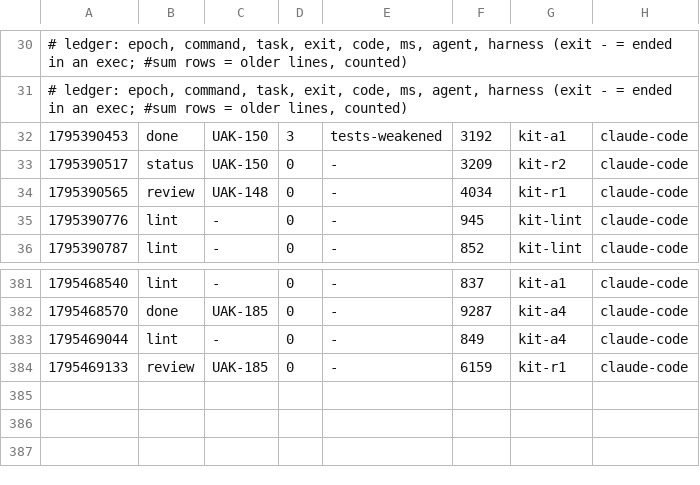
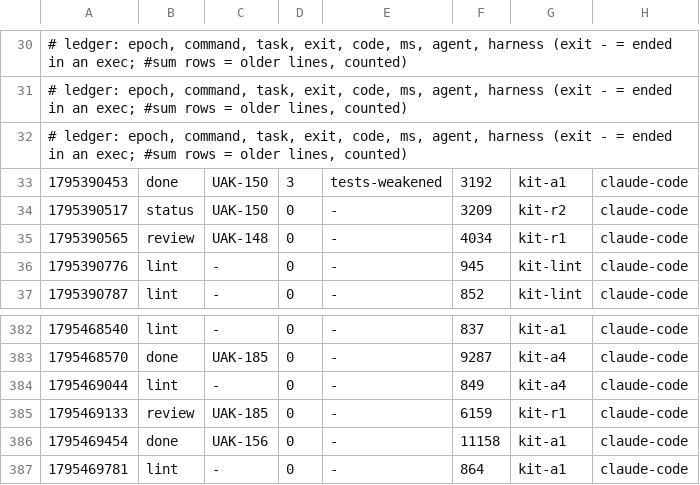
Before and after one commit to JoahanMorales/upiixia-agentic-kit, a TSV file: metrics/2026-11-23-89398.tsv, drawn as a sheet; only a part is shown, gaps mark what is left out; the diff names each change by its address in the sheet, - before the commit and + after, or states it on an @@ line.

Commit message:
uak: blackbox +1, metrics +2

```diff
--- a/metrics/2026-11-23-89398.tsv
+++ b/metrics/2026-11-23-89398.tsv
+row 32: # ledger: epoch, command, task, exit, code, ms, agent, harness (exit - = ended in an exec; #sum rows = older lines, counted)
+row 386: 1795469454 | done | UAK-156 | 0 | - | 11158 | kit-a1 | claude-code
+row 387: 1795469781 | lint | - | 0 | - | 864 | kit-a1 | claude-code
```
Also changed, not shown: 1 other file.
